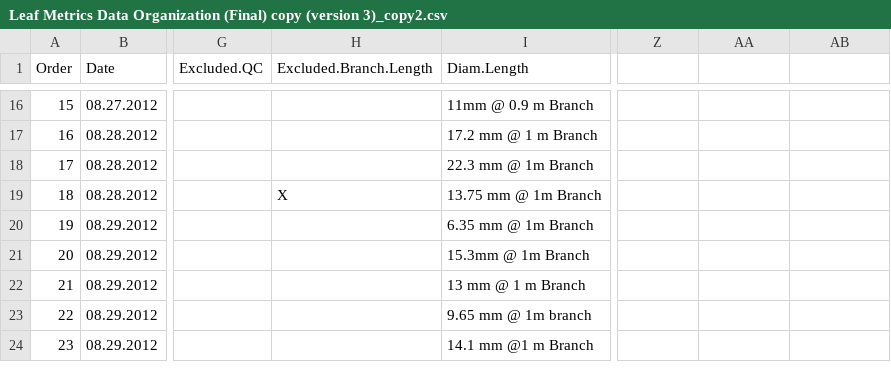
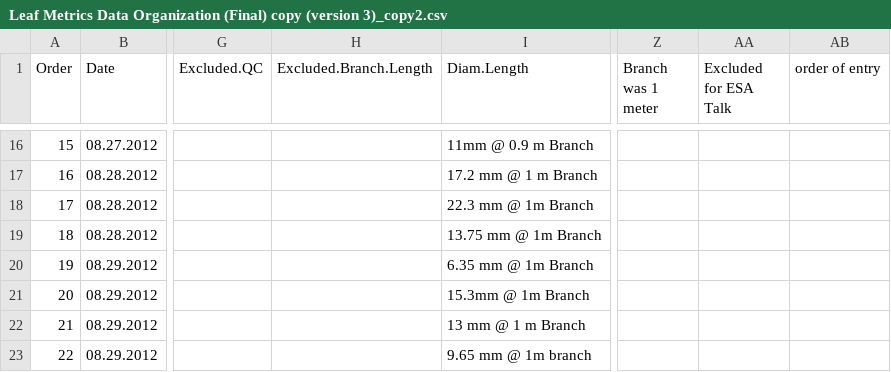
Before and after one commit to Albertl/Leaf_demography_R_Code, a CSV file: Leaf Metrics Data Organization (Final) copy (version 3)_copy2.csv, drawn as a sheet; only a part is shown, gaps mark what is left out; the shorter side is filled out with more unchanged rows; the diff names each change by its address in the sheet, - before the commit and + after, or states it on an @@ line.

Commit message:
Making figures for AGU poster Dec 2014
Created some figures and data subsets; adapted script from ESA 2013 for
use with AGU 2014 poster (with updated data and other changes as
annotated in scripts)

```diff
--- a/Leaf Metrics Data Organization (Final) copy (version 3)_copy2.csv
+++ b/Leaf Metrics Data Organization (Final) copy (version 3)_copy2.csv
-Z1: (empty)
+Z1: Branch was 1 meter
-AA1: (empty)
+AA1: Excluded for ESA Talk
-AB1: (empty)
+AB1: order of entry
-H19 (Excluded.Branch.Length): X
+H19 (Excluded.Branch.Length): (empty)
```
Also changed, not shown: 14 other files.
